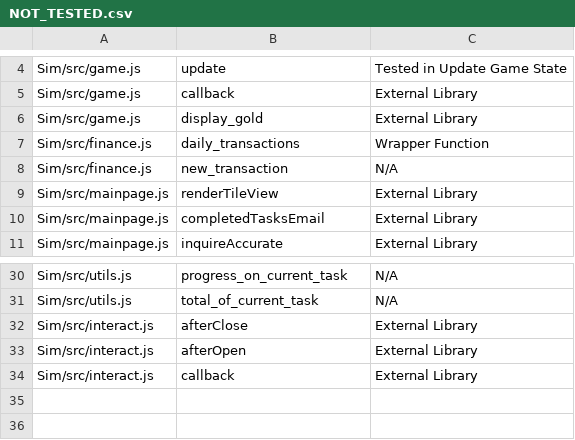
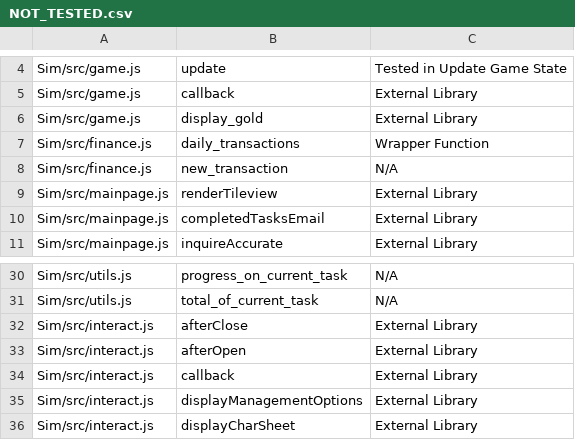
Before and after one commit to gibsonma/sim-cyborg, a CSV file: NOT_TESTED.csv, drawn as a sheet; only a part is shown, gaps mark what is left out.

```diff
--- a/NOT_TESTED.csv
+++ b/NOT_TESTED.csv
@@ -8,3 +8,3 @@ Sim/src/finance.js,daily_transactions,Wrapper Function
 Sim/src/finance.js,new_transaction,N/A
-Sim/src/mainpage.js,renderTileView,External Library
+Sim/src/mainpage.js,renderTileview,External Library
 Sim/src/mainpage.js,completedTasksEmail,External Library
@@ -34 +34,3 @@ Sim/src/interact.js,afterOpen,External Library
 Sim/src/interact.js,callback,External Library
+Sim/src/interact.js,displayManagementOptions,External Library
+Sim/src/interact.js,displayCharSheet,External Library
```
Also changed, not shown: 2 other files.
